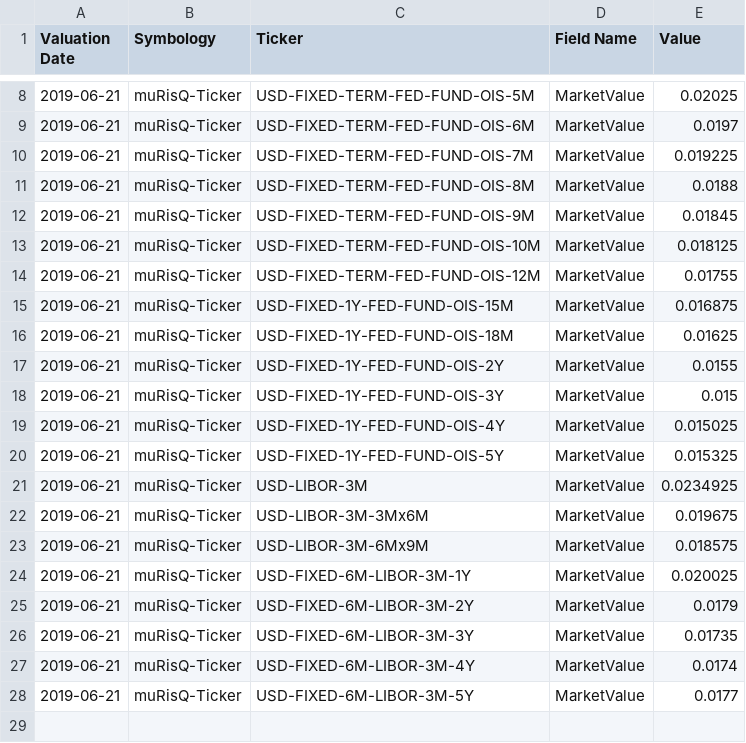
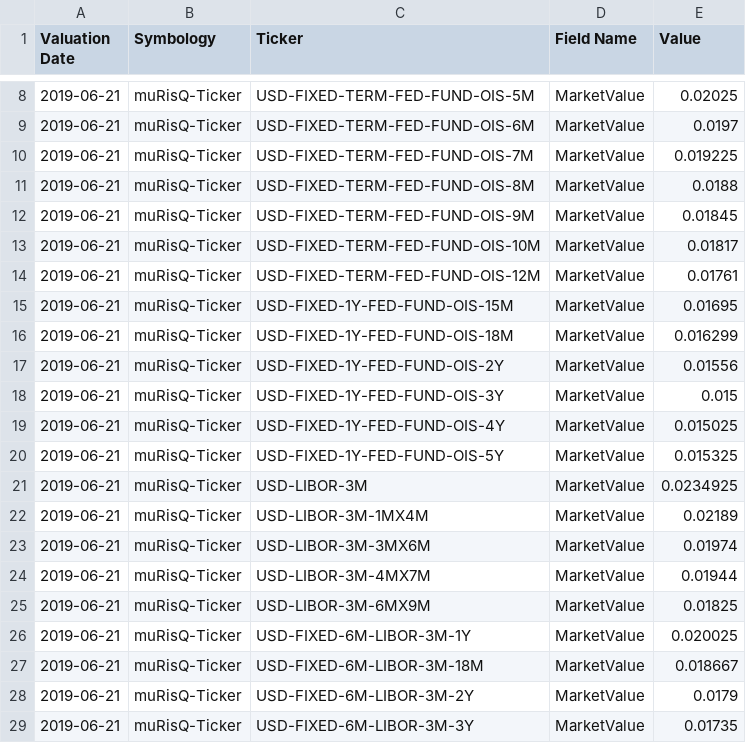
Before and after one commit to marc-henrard/analysis, a CSV file: src/analysis/resources/quotes/MARKET-DATA-2019-06-21.csv, drawn as a sheet; only a part is shown, gaps mark what is left out; the shorter side is filled out with more unchanged rows.

```diff
--- a/src/analysis/resources/quotes/MARKET-DATA-2019-06-21.csv
+++ b/src/analysis/resources/quotes/MARKET-DATA-2019-06-21.csv
@@ -12,7 +12,7 @@ Valuation Date, Symbology, Ticker, Field Name, Value
 2019-06-21, muRisQ-Ticker,USD-FIXED-TERM-FED-FUND-OIS-9M, MarketValue,0.01845
-2019-06-21, muRisQ-Ticker,USD-FIXED-TERM-FED-FUND-OIS-10M, MarketValue,0.018125
-2019-06-21, muRisQ-Ticker,USD-FIXED-TERM-FED-FUND-OIS-12M, MarketValue,0.01755
-2019-06-21, muRisQ-Ticker,USD-FIXED-1Y-FED-FUND-OIS-15M, MarketValue,0.016875
-2019-06-21, muRisQ-Ticker,USD-FIXED-1Y-FED-FUND-OIS-18M, MarketValue,0.01625
-2019-06-21, muRisQ-Ticker,USD-FIXED-1Y-FED-FUND-OIS-2Y, MarketValue,0.0155
+2019-06-21, muRisQ-Ticker,USD-FIXED-TERM-FED-FUND-OIS-10M, MarketValue,0.01817
+2019-06-21, muRisQ-Ticker,USD-FIXED-TERM-FED-FUND-OIS-12M, MarketValue,0.01761
+2019-06-21, muRisQ-Ticker,USD-FIXED-1Y-FED-FUND-OIS-15M, MarketValue,0.01695
+2019-06-21, muRisQ-Ticker,USD-FIXED-1Y-FED-FUND-OIS-18M, MarketValue,0.016299
+2019-06-21, muRisQ-Ticker,USD-FIXED-1Y-FED-FUND-OIS-2Y, MarketValue,0.01556
 2019-06-21, muRisQ-Ticker,USD-FIXED-1Y-FED-FUND-OIS-3Y, MarketValue,0.015
@@ -21,5 +21,8 @@ Valuation Date, Symbology, Ticker, Field Name, Value
 2019-06-21, muRisQ-Ticker,USD-LIBOR-3M, MarketValue,0.0234925
-2019-06-21, muRisQ-Ticker,USD-LIBOR-3M-3Mx6M, MarketValue,0.019675
-2019-06-21, muRisQ-Ticker,USD-LIBOR-3M-6Mx9M, MarketValue,0.018575
+2019-06-21, muRisQ-Ticker,USD-LIBOR-3M-1MX4M, MarketValue,0.02189
+2019-06-21, muRisQ-Ticker,USD-LIBOR-3M-3MX6M, MarketValue,0.01974
+2019-06-21, muRisQ-Ticker,USD-LIBOR-3M-4MX7M, MarketValue,0.01944
+2019-06-21, muRisQ-Ticker,USD-LIBOR-3M-6MX9M, MarketValue,0.01825
 2019-06-21, muRisQ-Ticker,USD-FIXED-6M-LIBOR-3M-1Y, MarketValue,0.020025
+2019-06-21, muRisQ-Ticker,USD-FIXED-6M-LIBOR-3M-18M, MarketValue,0.018667
 2019-06-21, muRisQ-Ticker,USD-FIXED-6M-LIBOR-3M-2Y, MarketValue,0.0179
```
Also changed, not shown: src/analysis/resources/curve-config/USD-DSCONOIS-FOMC/USD-DSCONOIS-nodes-fomc-2019-06-21.csv, src/analysis/resources/fixing/USD-FED-FUNDCMP-3M.csv, 49 other files.
